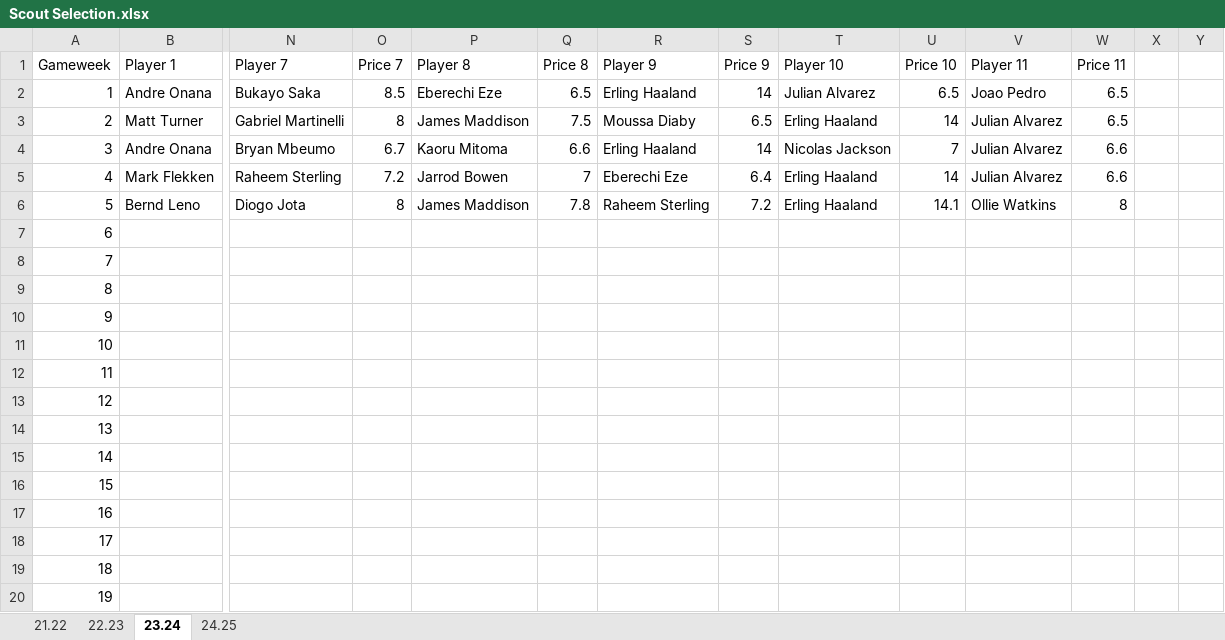
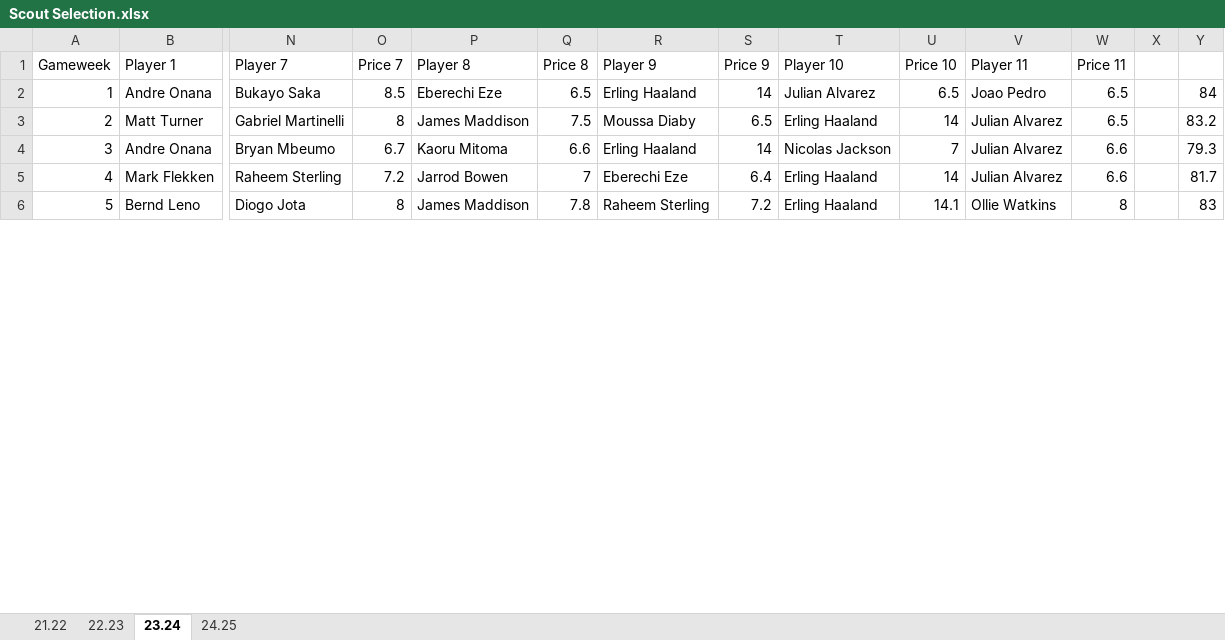
Before and after one commit to TianqiYing/Sport-and-exercise-1, an Excel workbook: Scout Selection.xlsx, sheet 23.24, drawn as a sheet; only a part is shown, gaps mark what is left out; values as stored, in another font and other column widths than the file's, no borders; removed rows and columns are numbered as before the commit, all else as after; rows hold the shown columns only; the diff covers the shown part only; the diff names each change by its address in the sheet, - before the commit and + after, or states it on an @@ line.

```diff
--- a/Scout Selection.xlsx (sheet 23.24)
+++ b/Scout Selection.xlsx (sheet 23.24)
-Y2: (empty)
+Y2: 84
-Y3: (empty)
+Y3: 83.2
-Y4: (empty)
+Y4: 79.3
-Y5: (empty)
+Y5: 81.7
-Y6: (empty)
+Y6: 83
-row 7: 6
-row 8: 7
-row 9: 8
-row 10: 9
-row 11: 10
-row 12: 11
-row 13: 12
-row 14: 13
-row 15: 14
-row 16: 15
-row 17: 16
-row 18: 17
-row 19: 18
-row 20: 19
```
Also changed, not shown: 33 added rows and 19 removed rows elsewhere in this sheet, sheet 22.23, sheet 21.22, sheet 24.25.
